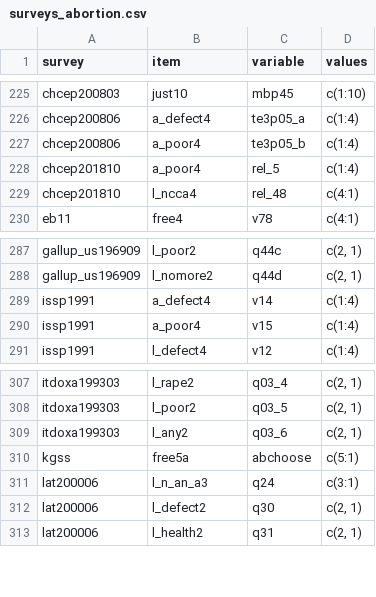
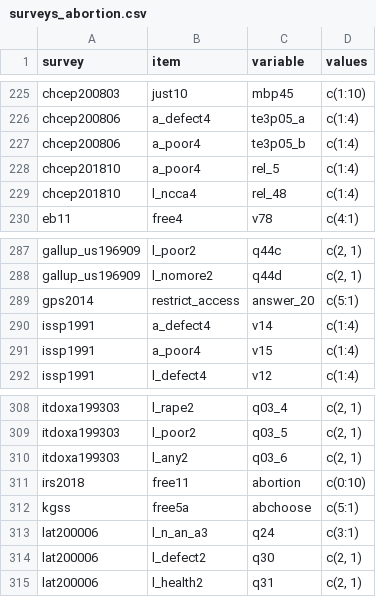
Before and after one commit to fsolt/dcpo_abortion, a CSV file: data-raw/surveys_abortion.csv, drawn as a sheet; only a part is shown, gaps mark what is left out.

Commit message:
add gps2014 irish2018

```diff
--- a/data-raw/surveys_abortion.csv
+++ b/data-raw/surveys_abortion.csv
@@ -228,3 +228,3 @@ chcep200806,a_poor4,te3p05_b,c(1:4)
 chcep201810,a_poor4,rel_5,c(1:4)
-chcep201810,l_ncca4,rel_48,c(4:1)
+chcep201810,l_ncca4,rel_48,c(1:4)
 eb11,free4,v78,c(4:1)
@@ -288,2 +288,3 @@ gallup_us196909,l_poor2,q44c,"c(2, 1)"
 gallup_us196909,l_nomore2,q44d,"c(2, 1)"
+gps2014,restrict_access,answer_20,c(5:1)
 issp1991,a_defect4,v14,c(1:4)
@@ -309,2 +310,3 @@ itdoxa199303,l_poor2,q03_5,"c(2, 1)"
 itdoxa199303,l_any2,q03_6,"c(2, 1)"
+irs2018,free11,abortion,c(0:10)
 kgss,free5a,abchoose,c(5:1)
```
